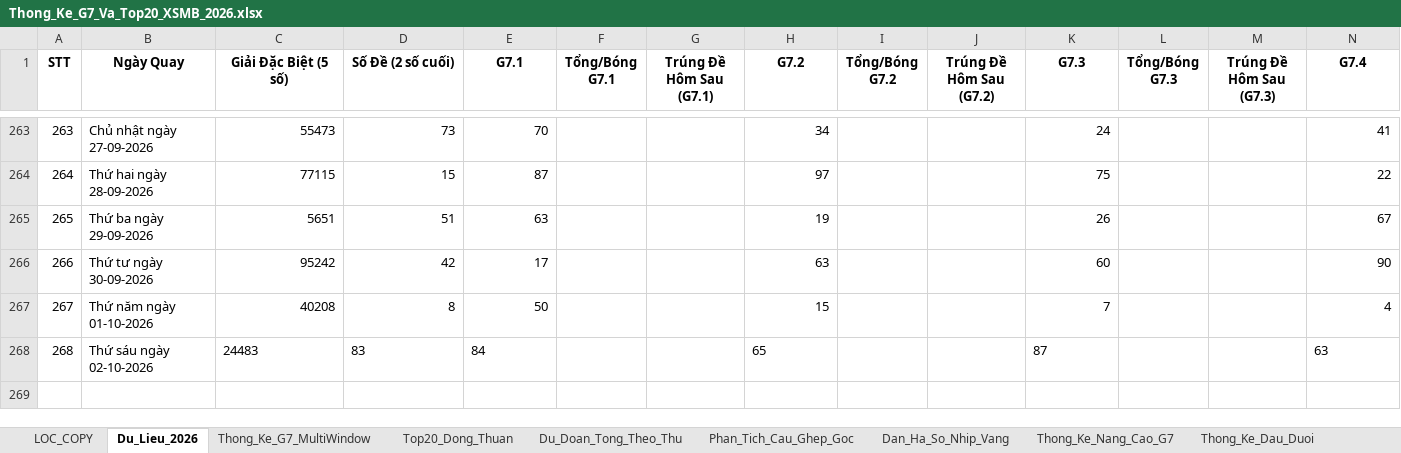
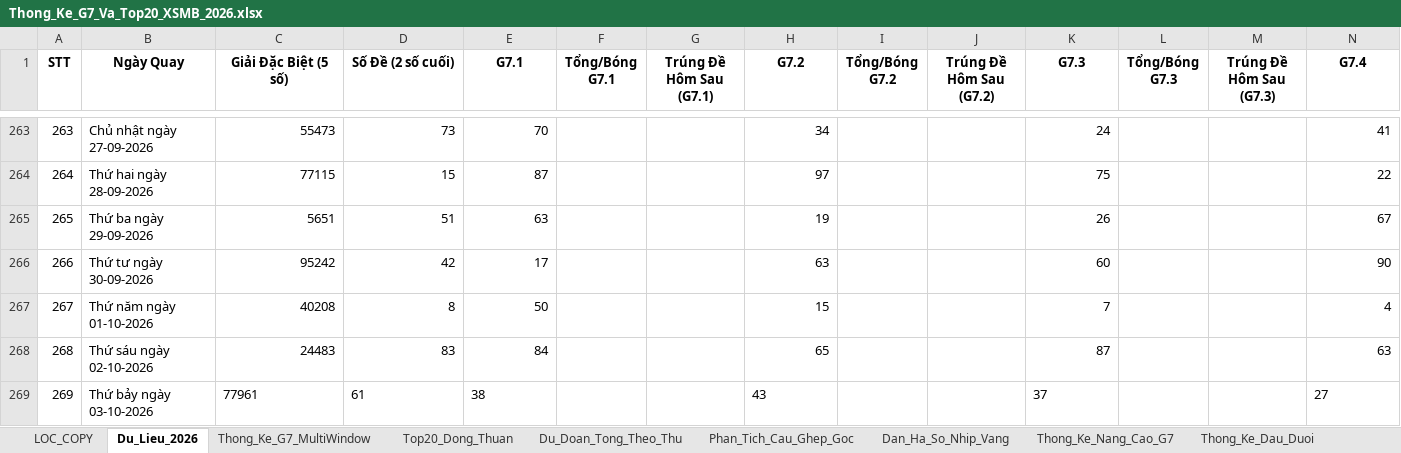
Before and after one commit to happiness2286-dot/logistic, an Excel workbook: 58_up_to_75/Thong_Ke_G7_Va_Top20_XSMB_2026.xlsx, sheet Du_Lieu_2026, drawn as a sheet; only a part is shown, gaps mark what is left out; values as stored, in another font and other column widths than the file's, no borders; rows hold the shown columns only; the diff names each change by its address in the sheet, - before the commit and + after, or states it on an @@ line.

```diff
--- a/58_up_to_75/Thong_Ke_G7_Va_Top20_XSMB_2026.xlsx (sheet Du_Lieu_2026)
+++ b/58_up_to_75/Thong_Ke_G7_Va_Top20_XSMB_2026.xlsx (sheet Du_Lieu_2026)
-C268:E268 alignment: left
+C268:E268 alignment: right
-H268 alignment: left
+H268 alignment: right
-K268 alignment: left
+K268 alignment: right
-N268 alignment: left
+N268 alignment: right
+row 269: 269 | Thứ bảy ngày 03-10-2026 | 77961 | 61 | 38 |  |  | 43 |  |  | 37 |  |  | 27
```
Also changed, not shown: 7 other files.
